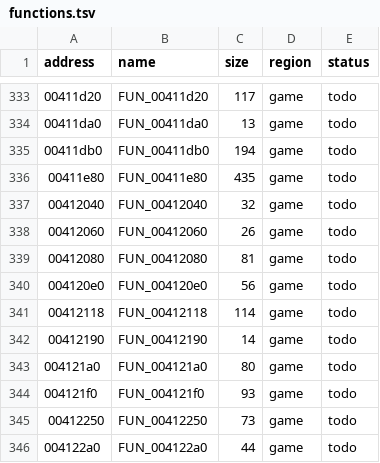
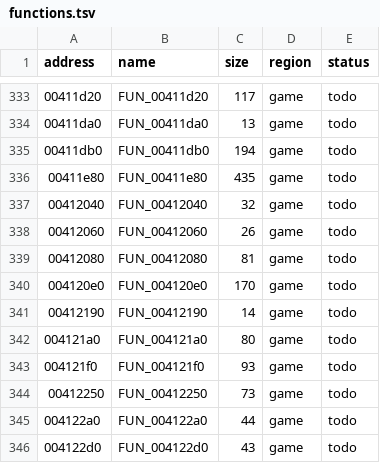
Before and after one commit to Tenome/Typing-Space-Harrier-Decompilation, a TSV file: config/functions.tsv, drawn as a sheet; only a part is shown, gaps mark what is left out; the shorter side is filled out with more unchanged rows.

```diff
--- a/config/functions.tsv
+++ b/config/functions.tsv
@@ -339,4 +339,3 @@ address	name	size	region	status
 00412080	FUN_00412080	81	game	todo
-004120e0	FUN_004120e0	56	game	todo
-00412118	FUN_00412118	114	game	todo
+004120e0	FUN_004120e0	170	game	todo
 00412190	FUN_00412190	14	game	todo
```
Also changed, not shown: config/game_fields_A.tsv, config/game_fields_B.tsv, 3 other files.
